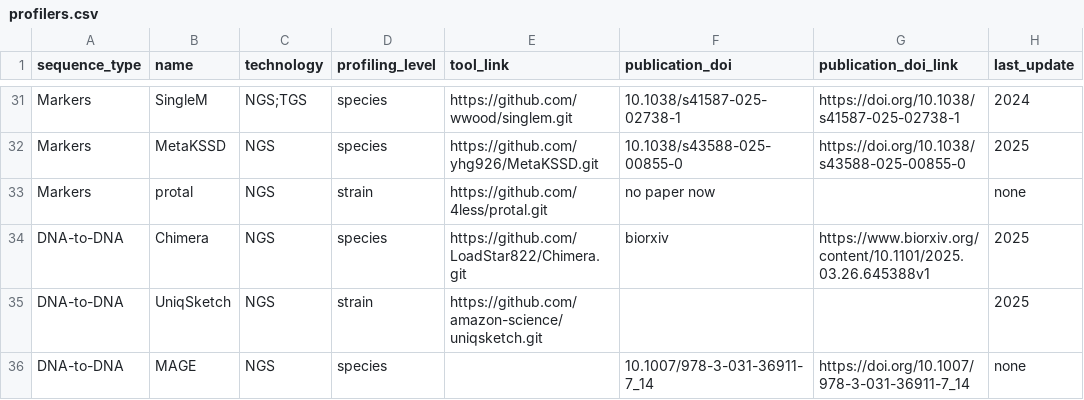
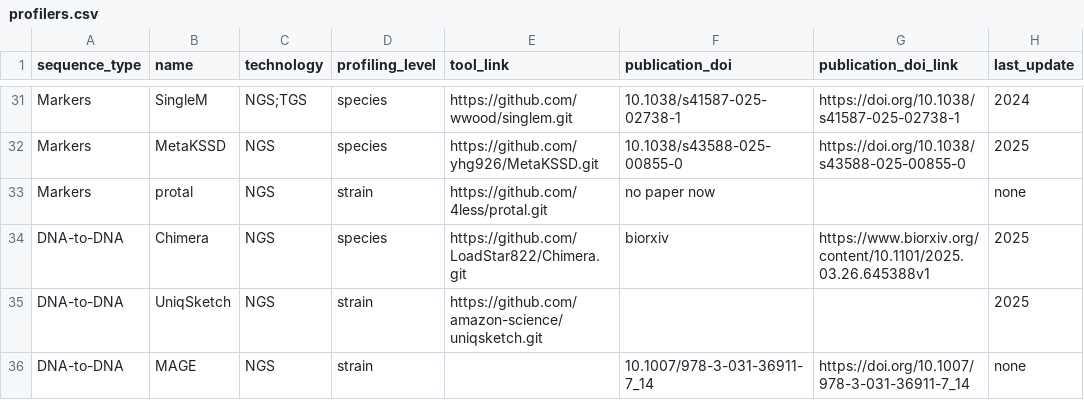
Before and after one commit to zwh82/metagenome-profling-tools, a CSV file: data/profilers.csv, drawn as a sheet; only a part is shown, gaps mark what is left out.

Commit message:
Change MAGE entry from species to strain

```diff
--- a/data/profilers.csv
+++ b/data/profilers.csv
@@ -35,2 +35,2 @@ DNA-to-DNA, Chimera, NGS, species, https://github.com/LoadStar822/Chimera.git, b
 DNA-to-DNA, UniqSketch, NGS, strain, https://github.com/amazon-science/uniqsketch.git, , , 2025
-DNA-to-DNA, MAGE, NGS, species, , 10.1007/978-3-031-36911-7_14, https://doi.org/10.1007/978-3-031-36911-7_14, none
+DNA-to-DNA, MAGE, NGS, strain, , 10.1007/978-3-031-36911-7_14, https://doi.org/10.1007/978-3-031-36911-7_14, none
```
